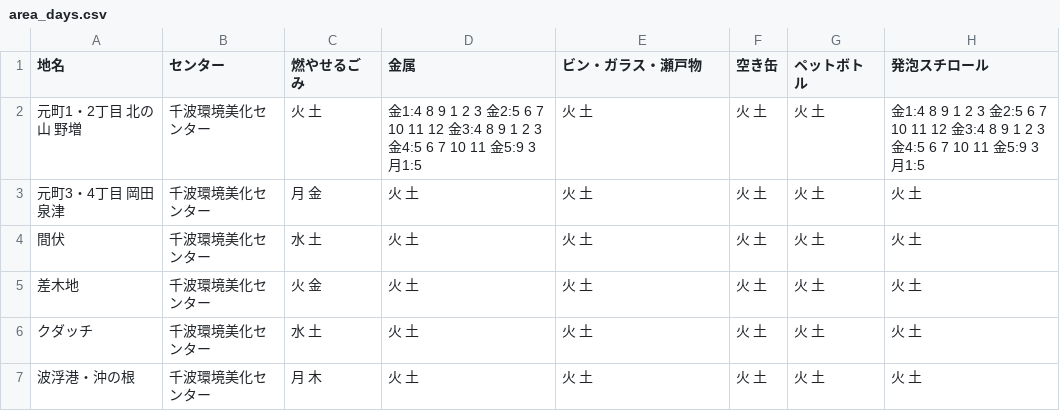
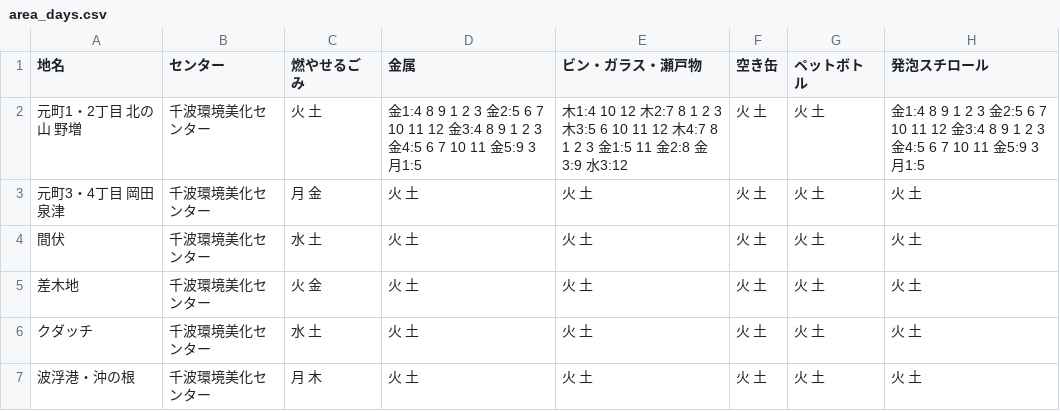
Before and after one commit to itoht2/5374, a CSV file: data/area_days.csv, drawn as a sheet.

Commit message:
Update area_days.csv

```diff
--- a/data/area_days.csv
+++ b/data/area_days.csv
@@ -1,3 +1,3 @@
 地名,センター,燃やせるごみ,金属,ビン・ガラス・瀬戸物,空き缶,ペットボトル,発泡スチロール
-元町1・2丁目 北の山 野増,千波環境美化センター,火 土,金1:4 8 9 1 2 3 金2:5 6 7 10 11 12 金3:4 8 9 1 2 3 金4:5 6 7 10 11 金5:9 3 月1:5,火 土,火 土,火 土,金1:4 8 9 1 2 3 金2:5 6 7 10 11 12 金3:4 8 9 1 2 3 金4:5 6 7 10 11 金5:9 3 月1:5
+元町1・2丁目 北の山 野増,千波環境美化センター,火 土,金1:4 8 9 1 2 3 金2:5 6 7 10 11 12 金3:4 8 9 1 2 3 金4:5 6 7 10 11 金5:9 3 月1:5,木1:4 10 12 木2:7 8 1 2 3 木3:5 6 10 11 12 木4:7 8 1 2 3 金1:5 11 金2:8 金3:9 水3:12,火 土,火 土,金1:4 8 9 1 2 3 金2:5 6 7 10 11 12 金3:4 8 9 1 2 3 金4:5 6 7 10 11 金5:9 3 月1:5
 元町3・4丁目 岡田 泉津,千波環境美化センター,月 金,火 土,火 土,火 土,火 土,火 土
```
